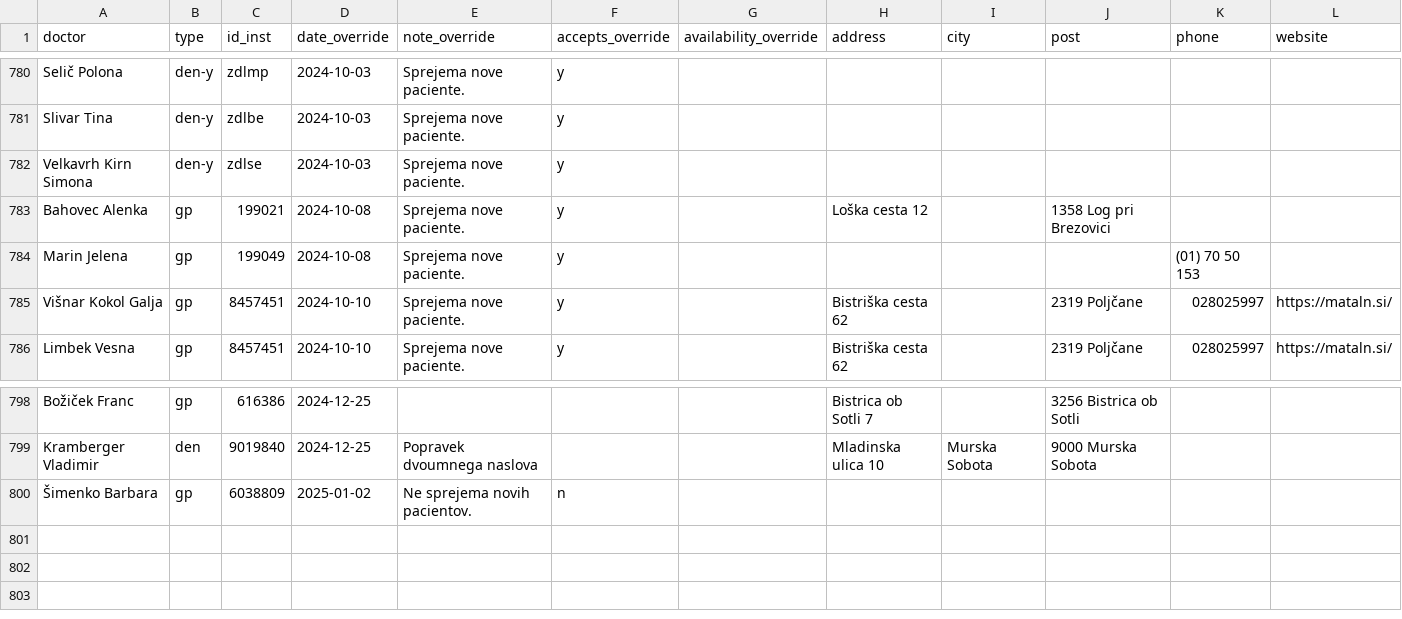
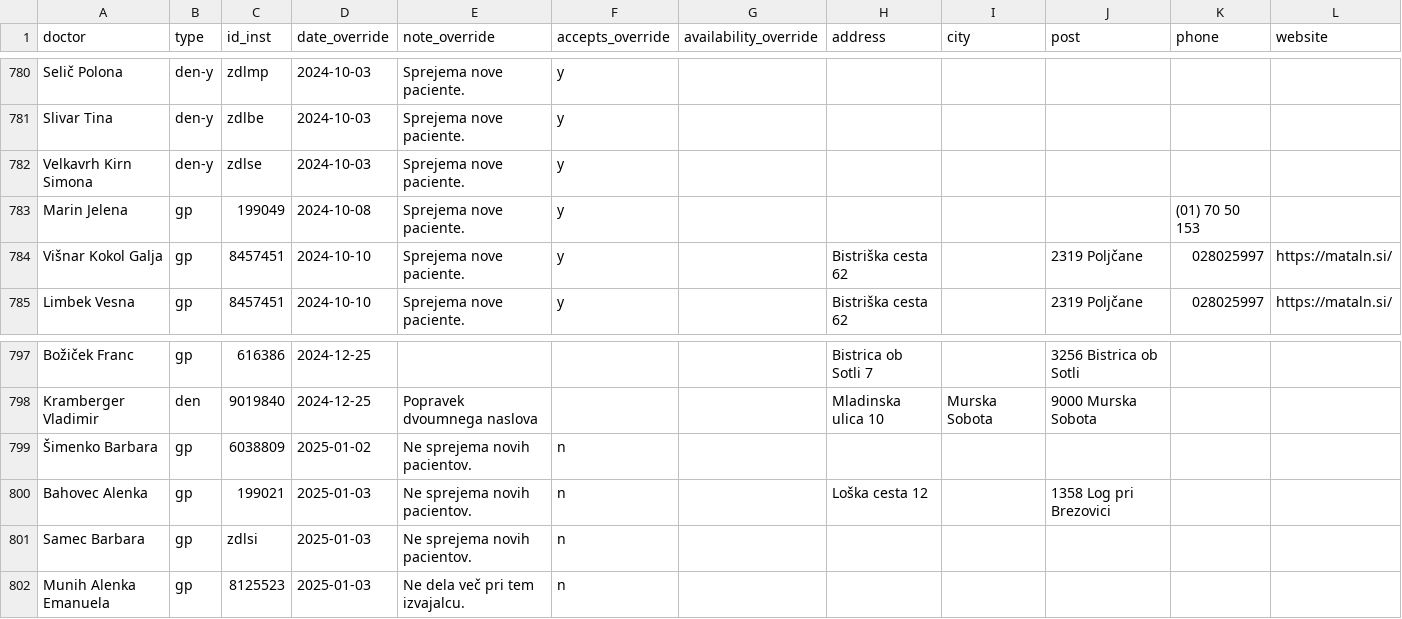
Before and after one commit to sledilnik/zdravniki-data, a CSV file: csv/overrides.csv, drawn as a sheet; only a part is shown, gaps mark what is left out; removed rows and columns are numbered as before the commit, all else as after; rows hold the shown columns only; the diff names each change by its address in the sheet, - before the commit and + after, or states it on an @@ line.

```diff
--- a/csv/overrides.csv
+++ b/csv/overrides.csv
-row 783: Bahovec Alenka | gp | 199021 | 2024-10-08 | Sprejema nove paciente. | y |  | Loška cesta 12 |  | 1358 Log pri Brezovici
+row 800: Bahovec Alenka | gp | 199021 | 2025-01-03 | Ne sprejema novih pacientov. | n |  | Loška cesta 12 |  | 1358 Log pri Brezovici
+row 801: Samec Barbara | gp | zdlsi | 2025-01-03 | Ne sprejema novih pacientov. | n
+row 802: Munih Alenka Emanuela | gp | 8125523 | 2025-01-03 | Ne dela več pri tem izvajalcu. | n
```
Also changed, not shown: csv/address-book.csv, csv/doctors.csv, 6 other files.
